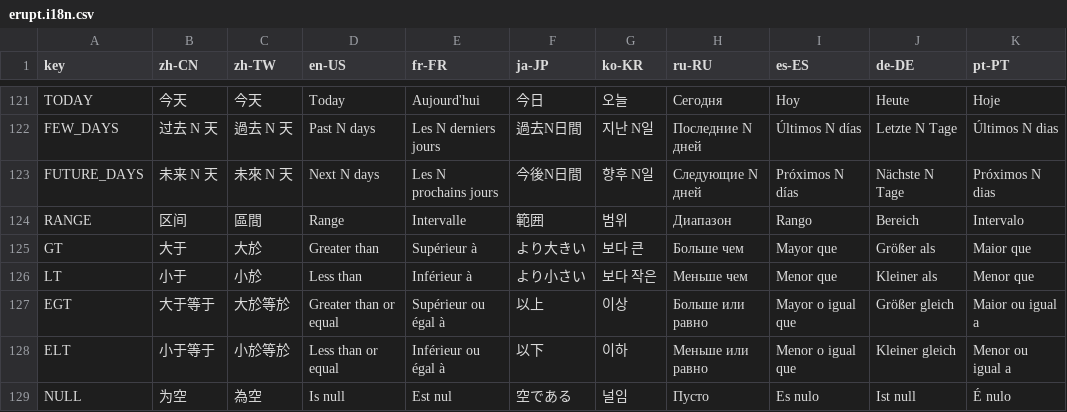
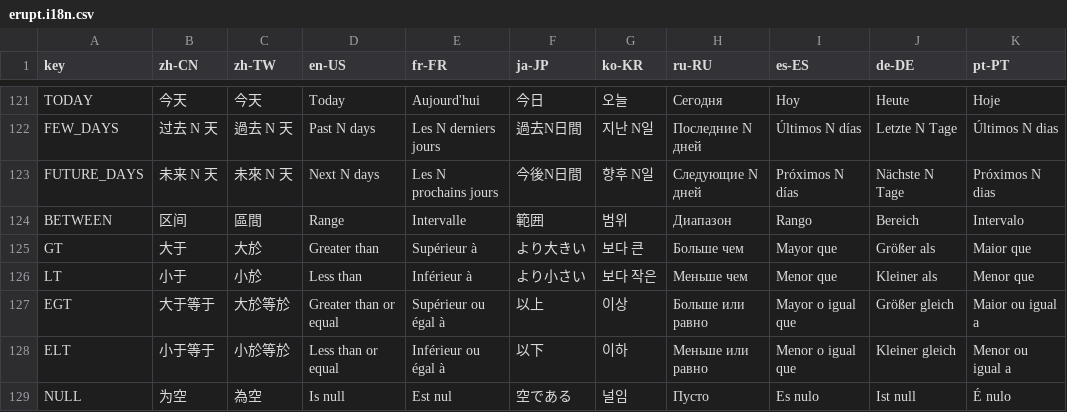
Before and after one commit to cai-peiyuan/erupt, a CSV file: erupt-web/src/main/resources/public/erupt.i18n.csv, drawn as a sheet; only a part is shown, gaps mark what is left out; the diff names each change by its address in the sheet, - before the commit and + after, or states it on an @@ line.

Commit message:
update erupt-web

```diff
--- a/erupt-web/src/main/resources/public/erupt.i18n.csv
+++ b/erupt-web/src/main/resources/public/erupt.i18n.csv
-A124 (key): RANGE
+A124 (key): BETWEEN
```
Also changed, not shown: 40 other files.
